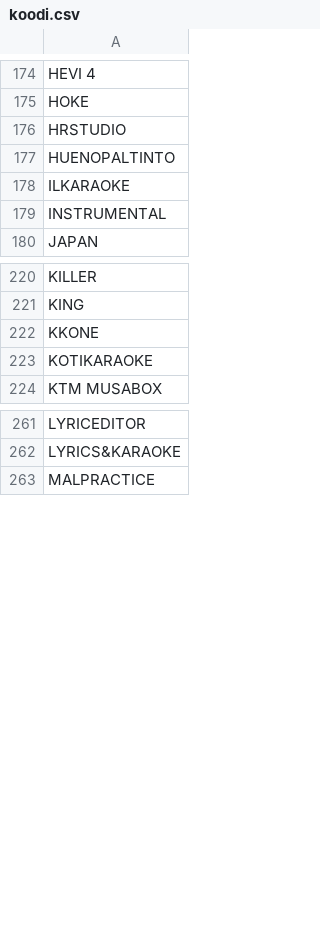
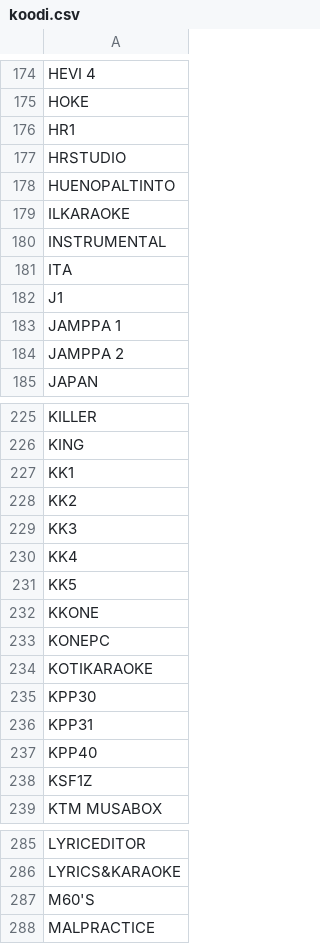
Before and after one commit to LamminHovi/Karaokelista, a CSV file: koodi.csv, drawn as a sheet; only a part is shown, gaps mark what is left out; the diff covers the shown part only.

Commit message:
Update koodi.csv
Iso päivitys Koodeihin MDVt MEL yms

(poy / 3.9.2026)

```diff
--- a/koodi.csv
+++ b/koodi.csv
@@ -175,2 +175,3 @@ HEVI 4
 HOKE
+HR1
 HRSTUDIO
@@ -179,2 +180,6 @@ ILKARAOKE
 INSTRUMENTAL
+ITA
+J1
+JAMPPA 1
+JAMPPA 2
 JAPAN
@@ -221,4 +226,14 @@ KILLER
 KING
+KK1
+KK2
+KK3
+KK4
+KK5
 KKONE
+KONEPC
 KOTIKARAOKE
+KPP30
+KPP31
+KPP40
+KSF1Z
 KTM MUSABOX
@@ -262,2 +286,3 @@ LYRICEDITOR
 LYRICS&KARAOKE
+M60'S
 MALPRACTICE
```
Also changed, not shown: 9 added rows elsewhere in this file.
